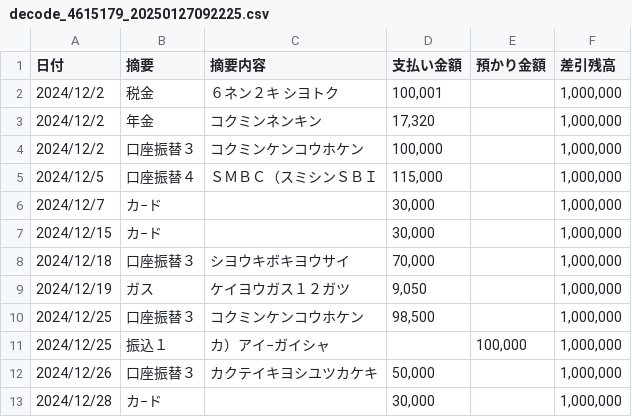
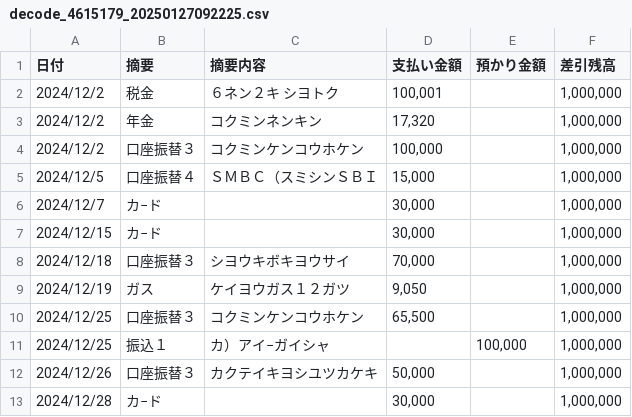
Before and after one commit to java-lang-programming/open-jp-dao, a CSV file: track/spec/files/uploads/ufj/decode_4615179_20250127092225.csv, drawn as a sheet.

Commit message:
ufj対応

```diff
--- a/track/spec/files/uploads/ufj/decode_4615179_20250127092225.csv
+++ b/track/spec/files/uploads/ufj/decode_4615179_20250127092225.csv
@@ -4,3 +4,3 @@
 2024/12/2,口座振替３,コクミンケンコウホケン,"100,000",,"1,000,000"
-2024/12/5,口座振替４,ＳＭＢＣ（スミシンＳＢＩ,"115,000",,"1,000,000"
+2024/12/5,口座振替４,ＳＭＢＣ（スミシンＳＢＩ,"15,000",,"1,000,000"
 2024/12/7,カ−ド,,"30,000",,"1,000,000"
@@ -9,3 +9,3 @@
 2024/12/19,ガス,ケイヨウガス１２ガツ,"9,050",,"1,000,000"
-2024/12/25,口座振替３,コクミンケンコウホケン,"98,500",,"1,000,000"
+2024/12/25,口座振替３,コクミンケンコウホケン,"65,500",,"1,000,000"
 2024/12/25,振込１,カ）アイ−ガイシャ,,"100,000","1,000,000"
```
